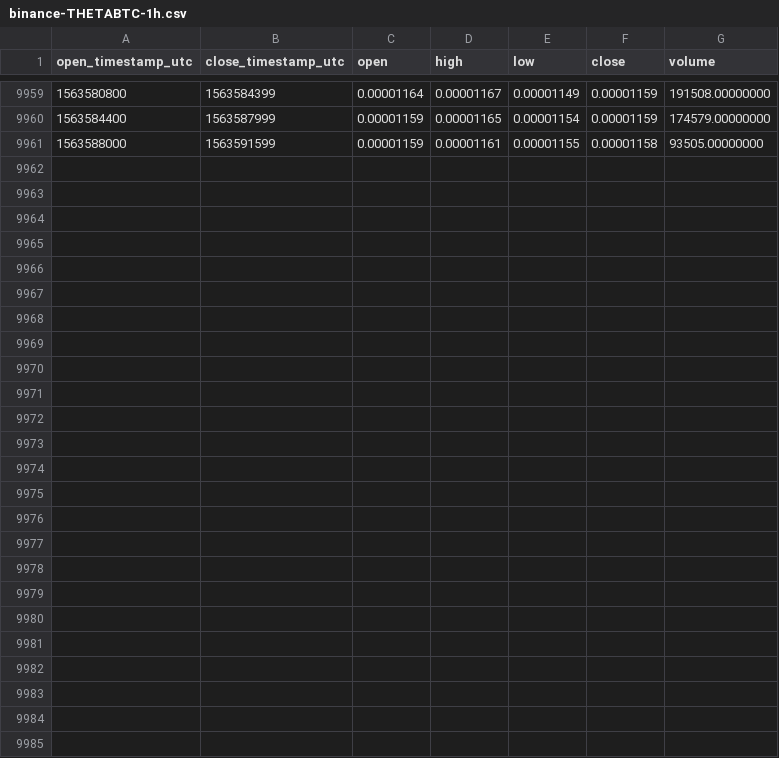
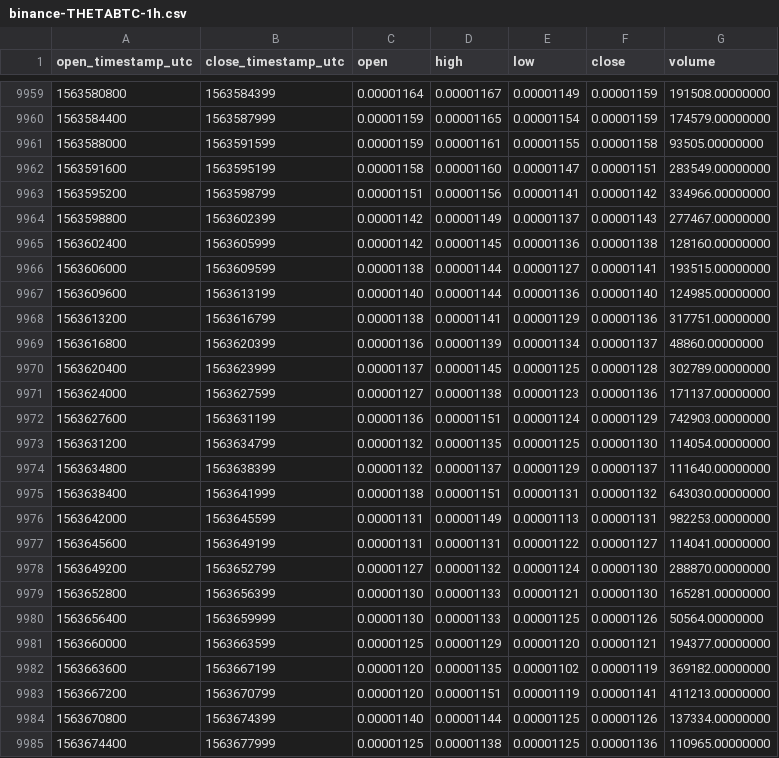
Before and after one commit to cryptobigbro/binance-THETABTC, a CSV file: binance-THETABTC-1h.csv, drawn as a sheet; only a part is shown, gaps mark what is left out.

Commit message:
Update OHLCV data.

```diff
--- a/binance-THETABTC-1h.csv
+++ b/binance-THETABTC-1h.csv
@@ -9961 +9961,25 @@ open_timestamp_utc,close_timestamp_utc,open,high,low,close,volume
 1563588000,1563591599,0.00001159,0.00001161,0.00001155,0.00001158,93505.00000000
+1563591600,1563595199,0.00001158,0.00001160,0.00001147,0.00001151,283549.00000000
+1563595200,1563598799,0.00001151,0.00001156,0.00001141,0.00001142,334966.00000000
+1563598800,1563602399,0.00001142,0.00001149,0.00001137,0.00001143,277467.00000000
+1563602400,1563605999,0.00001142,0.00001145,0.00001136,0.00001138,128160.00000000
+1563606000,1563609599,0.00001138,0.00001144,0.00001127,0.00001141,193515.00000000
+1563609600,1563613199,0.00001140,0.00001144,0.00001136,0.00001140,124985.00000000
+1563613200,1563616799,0.00001138,0.00001141,0.00001129,0.00001136,317751.00000000
+1563616800,1563620399,0.00001136,0.00001139,0.00001134,0.00001137,48860.00000000
+1563620400,1563623999,0.00001137,0.00001145,0.00001125,0.00001128,302789.00000000
+1563624000,1563627599,0.00001127,0.00001138,0.00001123,0.00001136,171137.00000000
+1563627600,1563631199,0.00001136,0.00001151,0.00001124,0.00001129,742903.00000000
+1563631200,1563634799,0.00001132,0.00001135,0.00001125,0.00001130,114054.00000000
+1563634800,1563638399,0.00001132,0.00001137,0.00001129,0.00001137,111640.00000000
+1563638400,1563641999,0.00001138,0.00001151,0.00001131,0.00001132,643030.00000000
+1563642000,1563645599,0.00001131,0.00001149,0.00001113,0.00001131,982253.00000000
+1563645600,1563649199,0.00001131,0.00001131,0.00001122,0.00001127,114041.00000000
+1563649200,1563652799,0.00001127,0.00001132,0.00001124,0.00001130,288870.00000000
+1563652800,1563656399,0.00001130,0.00001133,0.00001121,0.00001130,165281.00000000
+1563656400,1563659999,0.00001130,0.00001133,0.00001125,0.00001126,50564.00000000
+1563660000,1563663599,0.00001125,0.00001129,0.00001120,0.00001121,194377.00000000
+1563663600,1563667199,0.00001120,0.00001135,0.00001102,0.00001119,369182.00000000
+1563667200,1563670799,0.00001120,0.00001151,0.00001119,0.00001141,411213.00000000
+1563670800,1563674399,0.00001140,0.00001144,0.00001125,0.00001126,137334.00000000
+1563674400,1563677999,0.00001125,0.00001138,0.00001125,0.00001136,110965.00000000
```
Also changed, not shown: binance-THETABTC-1d.csv.
